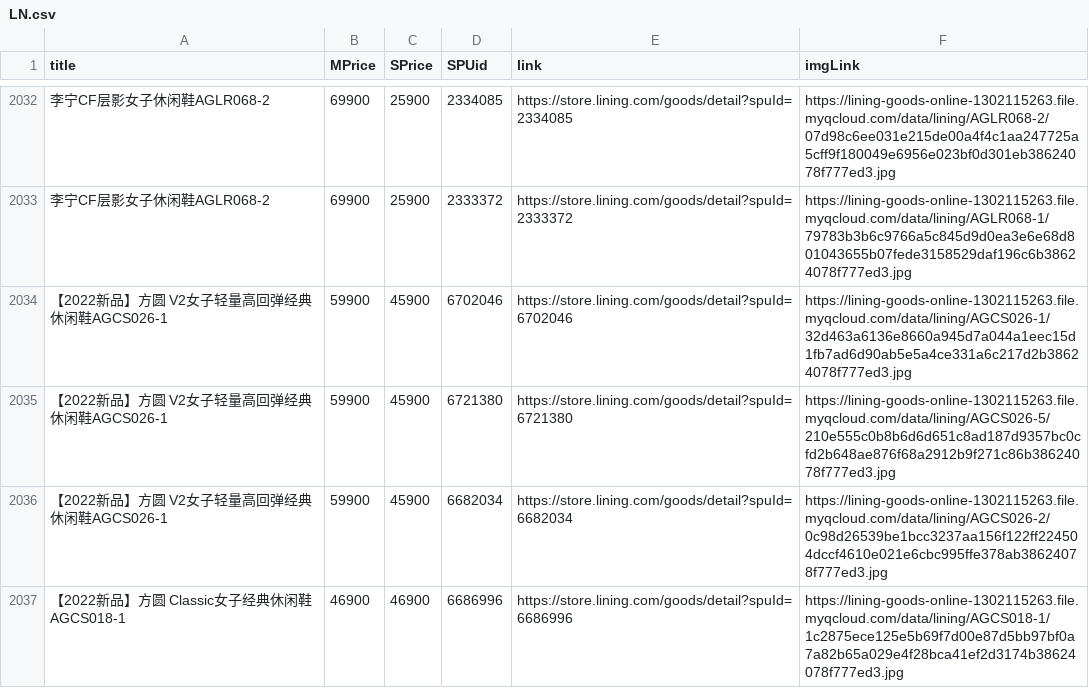
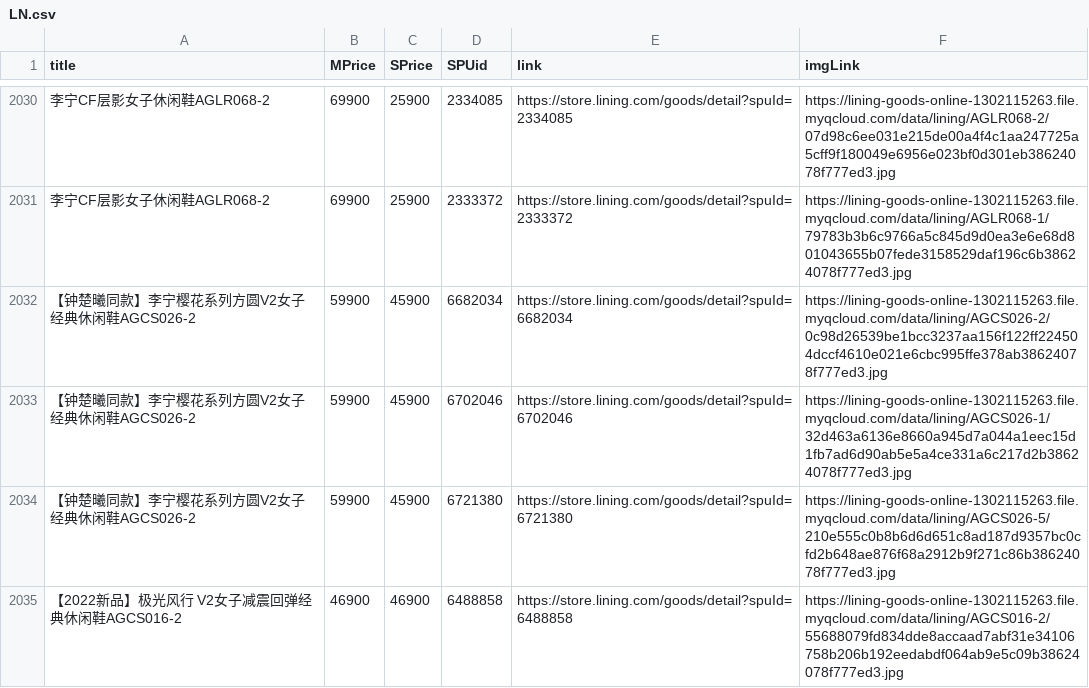
Before and after one commit to oldboyprq/LiNingShoes, a CSV file: LN.csv, drawn as a sheet; only a part is shown, gaps mark what is left out; the shorter side is filled out with more unchanged rows; removed rows and columns are numbered as before the commit, all else as after; the diff covers the shown part only; the diff names each change by its address in the sheet, - before the commit and + after, or states it on an @@ line.

```diff
--- a/LN.csv
+++ b/LN.csv
+row 2032: 【钟楚曦同款】李宁樱花系列方圆V2女子经典休闲鞋AGCS026-2 | 59900 | 45900 | 6682034 | https://store.lining.com/goods/detail?spuId=6682034 | https://lining-goods-online-1302115263.file.myqcloud.com/data/lining/AGCS026-2/0c98d26539be1bcc3237aa156f122ff224504dccf4610e021e6cbc995ffe378ab38624078f777ed3.jpg
-A2033:A2034 (title): 【2022新品】方圆 V2女子轻量高回弹经典休闲鞋AGCS026-1
+A2033:A2034 (title): 【钟楚曦同款】李宁樱花系列方圆V2女子经典休闲鞋AGCS026-2
-row 2036: 【2022新品】方圆 V2女子轻量高回弹经典休闲鞋AGCS026-1 | 59900 | 45900 | 6682034 | https://store.lining.com/goods/detail?spuId=6682034 | https://lining-goods-online-1302115263.file.myqcloud.com/data/lining/AGCS026-2/0c98d26539be1bcc3237aa156f122ff224504dccf4610e021e6cbc995ffe378ab38624078f777ed3.jpg
@@ row 2013 moved to row 2035: 【2022新品】极光风行 V2女子减震回弹经典休闲鞋AGCS016-2 @@
```
Also changed, not shown: 7 added rows, 4 removed rows, 43 moved rows and 1 edited cell elsewhere in this file, 1 other file.
